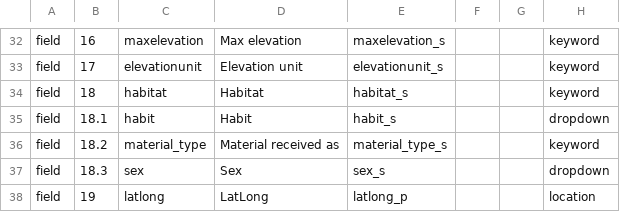
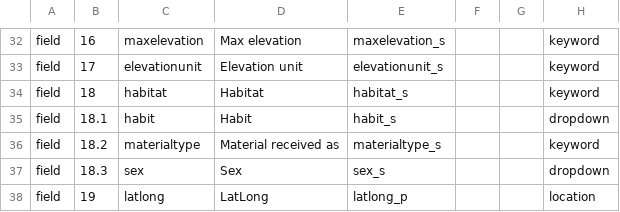
Before and after one commit to cspace-deployment/cspace-webapps-ucb, a CSV file: botgarden/config/botgardeninternal.csv, drawn as a sheet; only a part is shown, gaps mark what is left out; the diff names each change by its address in the sheet, - before the commit and + after, or states it on an @@ line.

Commit message:
CSW-195: make name for 'material_type' consistent

```diff
--- a/botgarden/config/botgardeninternal.csv
+++ b/botgarden/config/botgardeninternal.csv
-C36: material_type
+C36: materialtype
-E36: material_type_s
+E36: materialtype_s
```
Also changed, not shown: botgarden/config/plantinfo.csv.
